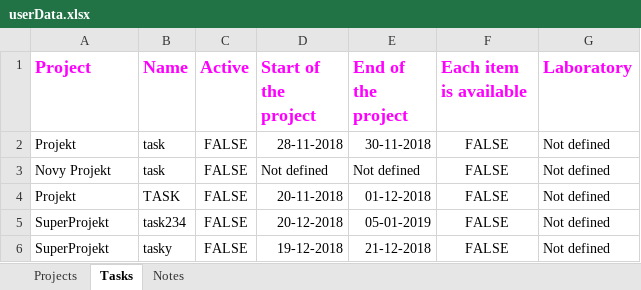
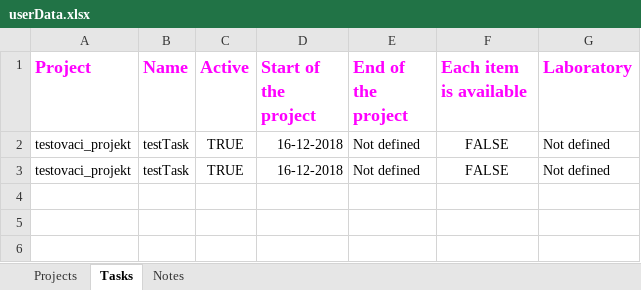
Before and after one commit to vistanovalaura/LabBook, an Excel workbook: LabBook/userData.xlsx, sheet Tasks, drawn as a sheet; values as stored, in another font and other column widths than the file's, no borders; removed rows and columns are numbered as before the commit, all else as after; the diff names each change by its address in the sheet, - before the commit and + after, or states it on an @@ line.

Commit message:
test pre exportovanie dat

```diff
--- a/LabBook/userData.xlsx (sheet Tasks)
+++ b/LabBook/userData.xlsx (sheet Tasks)
-row 2: Projekt | task | FALSE | 28-11-2018 | 30-11-2018 | FALSE | Not defined
-A2 (Project): Novy Projekt
+A2 (Project): testovaci_projekt
-B2 (Name): task
+B2 (Name): testTask
-C2 (Active): FALSE
+C2 (Active): TRUE
-D2 (Start of the project): Not defined
+D2 (Start of the project): 16-12-2018
-row 4: Projekt | TASK | FALSE | 20-11-2018 | 01-12-2018 | FALSE | Not defined
-row 5: SuperProjekt | task234 | FALSE | 20-12-2018 | 05-01-2019 | FALSE | Not defined
-row 6: SuperProjekt | tasky | FALSE | 19-12-2018 | 21-12-2018 | FALSE | Not defined
+row 3: testovaci_projekt | testTask | TRUE | 16-12-2018 | Not defined | FALSE | Not defined
```
Also changed, not shown: sheet Notes, sheet Projects, 4 other files.
